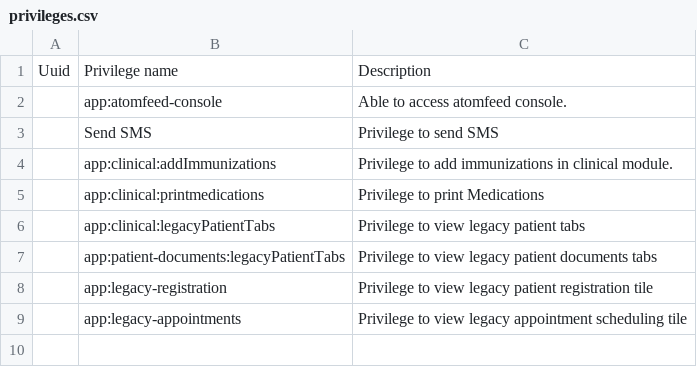
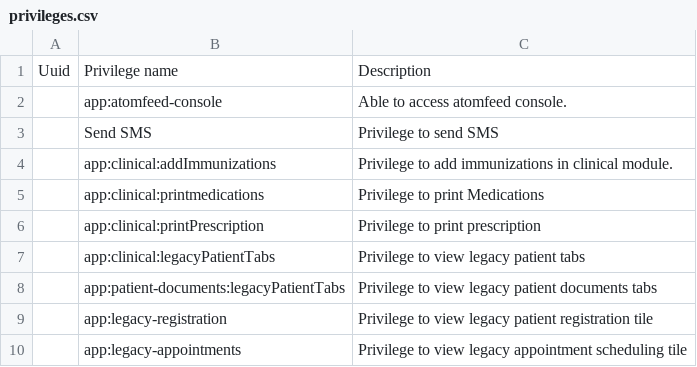
Before and after one commit to Bahmni/clinic-config, a CSV file: masterdata/configuration/privileges/privileges.csv, drawn as a sheet.

Commit message:
BAH-4883 Changes for encounter print prescription (#327)
* BAH-4883 Changes for encounter print prescription

* BAH-4883 introduced new privillage for prescription

* BAH-4883 Code review changes

```diff
--- a/masterdata/configuration/privileges/privileges.csv
+++ b/masterdata/configuration/privileges/privileges.csv
@@ -5,2 +5,3 @@ Uuid,Privilege name,Description
 ,app:clinical:printmedications,Privilege to print Medications
+,app:clinical:printPrescription,Privilege to print prescription
 ,app:clinical:legacyPatientTabs,Privilege to view legacy patient tabs
```
Also changed, not shown: masterdata/configuration/roles/roles.csv, 11 other files.
